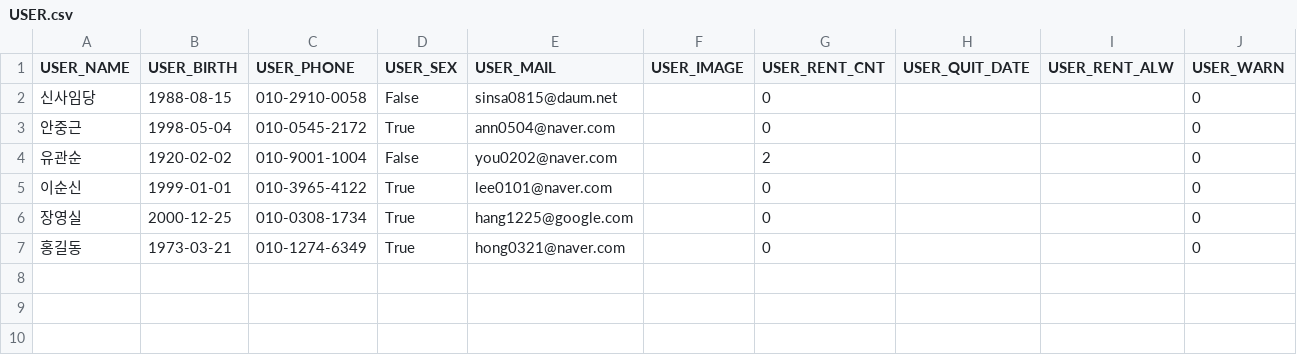
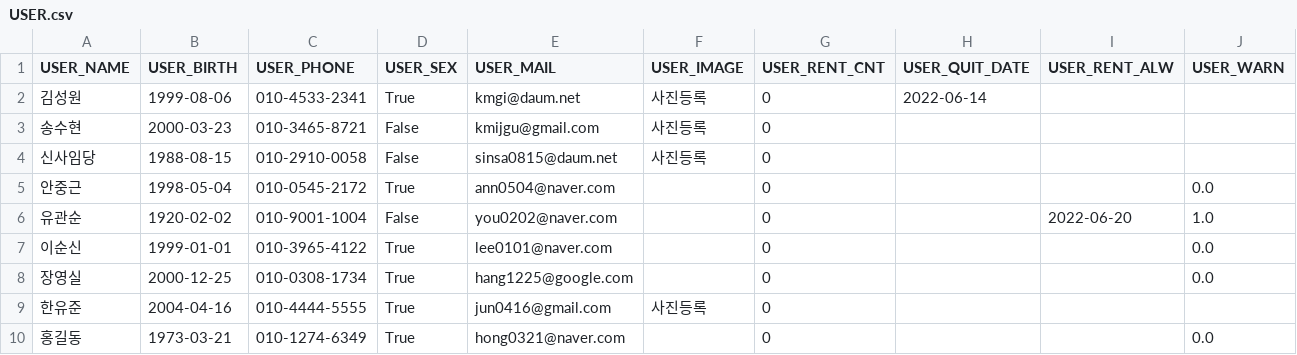
Before and after one commit to minjuuH/Flush-Team-Project, a CSV file: USER.csv, drawn as a sheet.

```diff
--- a/USER.csv
+++ b/USER.csv
@@ -1,7 +1,10 @@
 USER_NAME,USER_BIRTH,USER_PHONE,USER_SEX,USER_MAIL,USER_IMAGE,USER_RENT_CNT,USER_QUIT_DATE,USER_RENT_ALW,USER_WARN
-신사임당,1988-08-15,010-2910-0058,False,sinsa0815@daum.net,,0,,,0
-안중근,1998-05-04,010-0545-2172,True,ann0504@naver.com,,0,,,0
-유관순,1920-02-02,010-9001-1004,False,you0202@naver.com,,2,,,0
-이순신,1999-01-01,010-3965-4122,True,lee0101@naver.com,,0,,,0
-장영실,2000-12-25,010-0308-1734,True,hang1225@google.com,,0,,,0
-홍길동,1973-03-21,010-1274-6349,True,hong0321@naver.com,,0,,,0
+김성원,1999-08-06,010-4533-2341,True,kmgi@daum.net,사진등록,0,2022-06-14,,
+송수현,2000-03-23,010-3465-8721,False,kmijgu@gmail.com,사진등록,0,,,
+신사임당,1988-08-15,010-2910-0058,False,sinsa0815@daum.net,사진등록,0,,,
+안중근,1998-05-04,010-0545-2172,True,ann0504@naver.com,,0,,,0.0
+유관순,1920-02-02,010-9001-1004,False,you0202@naver.com,,0,,2022-06-20,1.0
+이순신,1999-01-01,010-3965-4122,True,lee0101@naver.com,,0,,,0.0
+장영실,2000-12-25,010-0308-1734,True,hang1225@google.com,,0,,,0.0
+한유준,2004-04-16,010-4444-5555,True,jun0416@gmail.com,사진등록,0,,,
+홍길동,1973-03-21,010-1274-6349,True,hong0321@naver.com,,0,,,0.0
```
Also changed, not shown: BOOK.csv.
